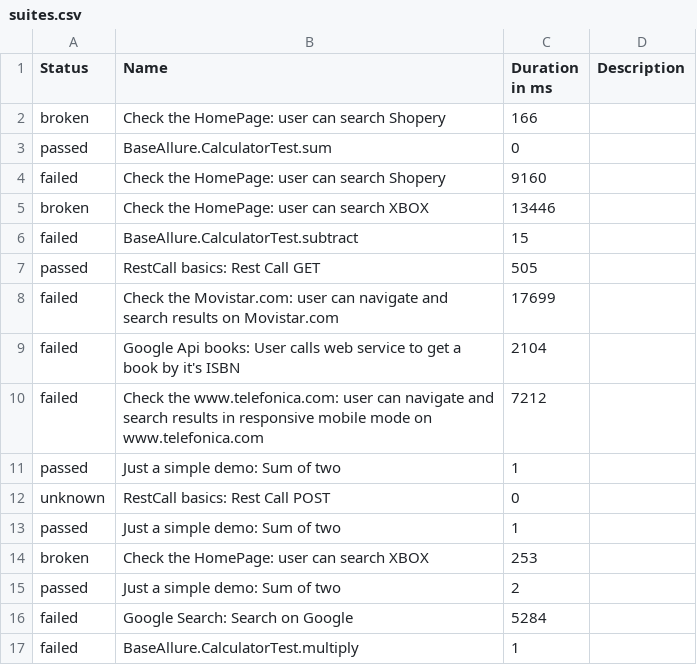
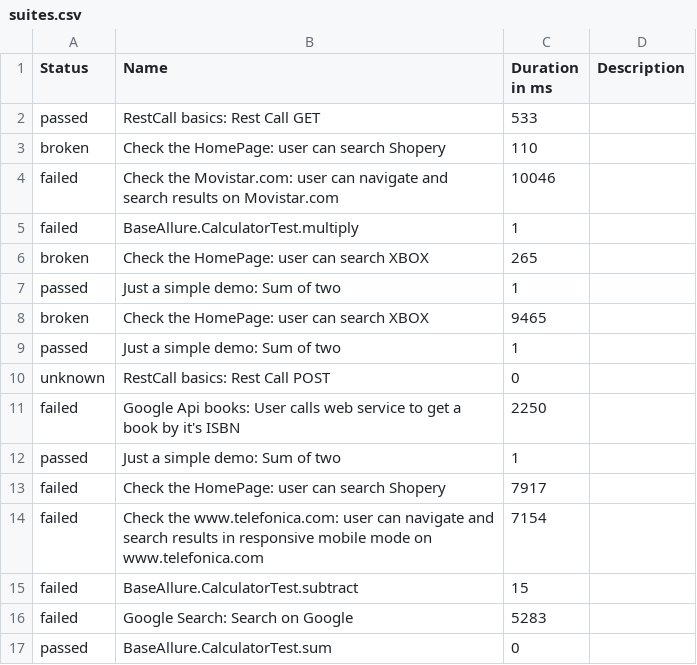
Before and after one commit to Victor-Jenkins/MASTER_Selenium_Allure, a CSV file: data/suites.csv, drawn as a sheet.

```diff
--- a/data/suites.csv
+++ b/data/suites.csv
@@ -1,17 +1,17 @@
 "Status","Name","Duration in ms","Description"
-"broken","Check the HomePage: user can search Shopery","166",""
-"passed","BaseAllure.CalculatorTest.sum","0",""
-"failed","Check the HomePage: user can search Shopery","9160",""
-"broken","Check the HomePage: user can search XBOX","13446",""
-"failed","BaseAllure.CalculatorTest.subtract","15",""
-"passed","RestCall basics: Rest Call GET","505",""
-"failed","Check the Movistar.com: user can navigate and search results on Movistar.com","17699",""
-"failed","Google Api books: User calls web service to get a book by it's ISBN","2104",""
-"failed","Check the www.telefonica.com: user can navigate and search results in responsive mobile mode on www.telefonica.com","7212",""
+"passed","RestCall basics: Rest Call GET","533",""
+"broken","Check the HomePage: user can search Shopery","110",""
+"failed","Check the Movistar.com: user can navigate and search results on Movistar.com","10046",""
+"failed","BaseAllure.CalculatorTest.multiply","1",""
+"broken","Check the HomePage: user can search XBOX","265",""
+"passed","Just a simple demo: Sum of two","1",""
+"broken","Check the HomePage: user can search XBOX","9465",""
 "passed","Just a simple demo: Sum of two","1",""
 "unknown","RestCall basics: Rest Call POST","0",""
+"failed","Google Api books: User calls web service to get a book by it's ISBN","2250",""
 "passed","Just a simple demo: Sum of two","1",""
-"broken","Check the HomePage: user can search XBOX","253",""
-"passed","Just a simple demo: Sum of two","2",""
-"failed","Google Search: Search on Google","5284",""
-"failed","BaseAllure.CalculatorTest.multiply","1",""
+"failed","Check the HomePage: user can search Shopery","7917",""
+"failed","Check the www.telefonica.com: user can navigate and search results in responsive mobile mode on www.telefonica.com","7154",""
+"failed","BaseAllure.CalculatorTest.subtract","15",""
+"failed","Google Search: Search on Google","5283",""
+"passed","BaseAllure.CalculatorTest.sum","0",""
```
Also changed, not shown: data/behaviors.csv, 47 other files.
